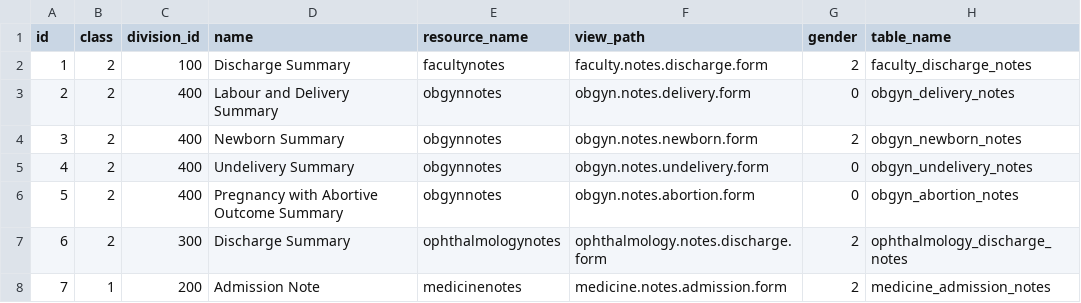
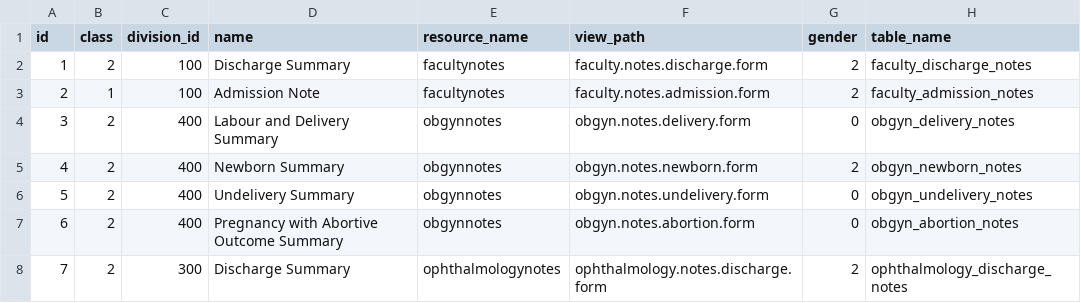
Before and after one commit to onenueng/wordplease, a CSV file: storage/app/lists/note_types.csv, drawn as a sheet; only a part is shown; the diff covers the shown part only.

```diff
--- a/storage/app/lists/note_types.csv
+++ b/storage/app/lists/note_types.csv
@@ -2,7 +2,7 @@ id,class,division_id,name,resource_name,view_path,gender,table_name
 1,2,100,Discharge Summary,facultynotes,faculty.notes.discharge.form,2,faculty_discharge_notes
-2,2,400,Labour and Delivery Summary,obgynnotes,obgyn.notes.delivery.form,0,obgyn_delivery_notes
-3,2,400,Newborn Summary,obgynnotes,obgyn.notes.newborn.form,2,obgyn_newborn_notes
-4,2,400,Undelivery Summary,obgynnotes,obgyn.notes.undelivery.form,0,obgyn_undelivery_notes
-5,2,400,Pregnancy with Abortive Outcome Summary,obgynnotes,obgyn.notes.abortion.form,0,obgyn_abortion_notes
-6,2,300,Discharge Summary,ophthalmologynotes,ophthalmology.notes.discharge.form,2,ophthalmology_discharge_notes
-7,1,200,Admission Note,medicinenotes,medicine.notes.admission.form,2,medicine_admission_notes
+2,1,100,Admission Note,facultynotes,faculty.notes.admission.form,2,faculty_admission_notes
+3,2,400,Labour and Delivery Summary,obgynnotes,obgyn.notes.delivery.form,0,obgyn_delivery_notes
+4,2,400,Newborn Summary,obgynnotes,obgyn.notes.newborn.form,2,obgyn_newborn_notes
+5,2,400,Undelivery Summary,obgynnotes,obgyn.notes.undelivery.form,0,obgyn_undelivery_notes
+6,2,400,Pregnancy with Abortive Outcome Summary,obgynnotes,obgyn.notes.abortion.form,0,obgyn_abortion_notes
+7,2,300,Discharge Summary,ophthalmologynotes,ophthalmology.notes.discharge.form,2,ophthalmology_discharge_notes
```
Also changed, not shown: 4 added rows and 19 edited cells elsewhere in this file, storage/app/lists/divisions.csv, temp-list/id_users.csv, 5 other files.
